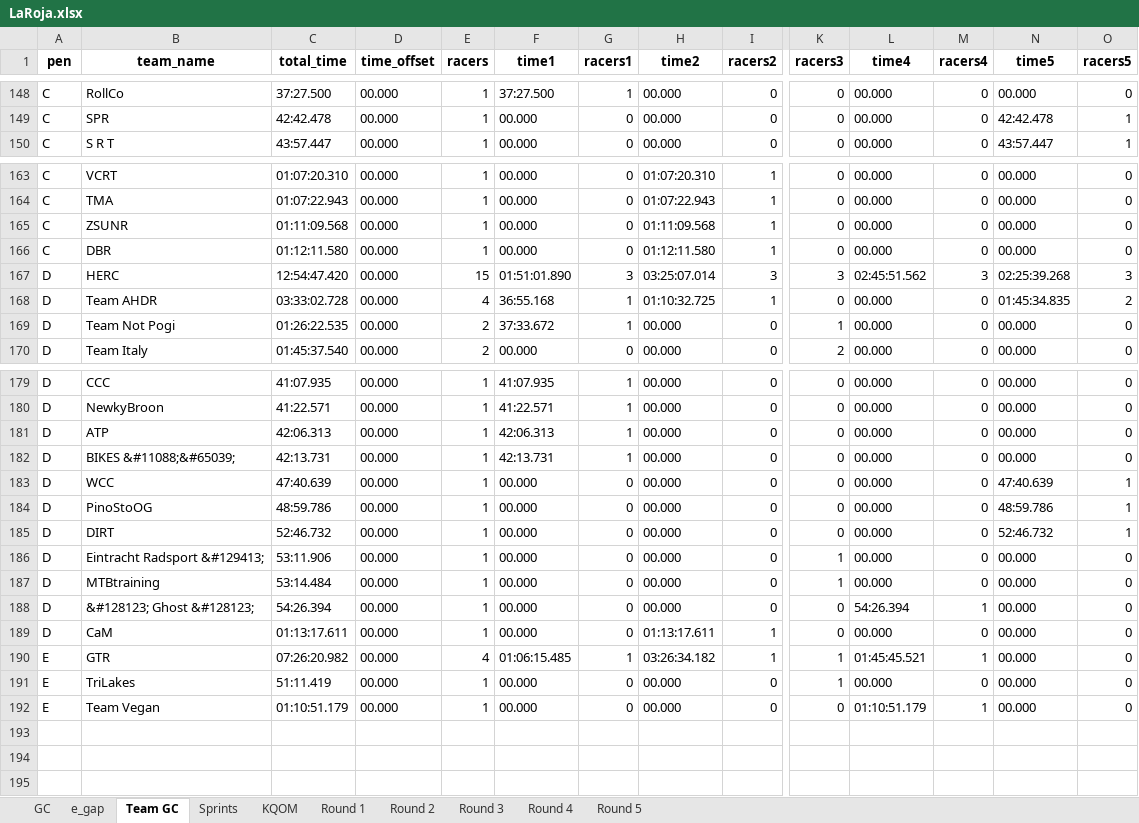
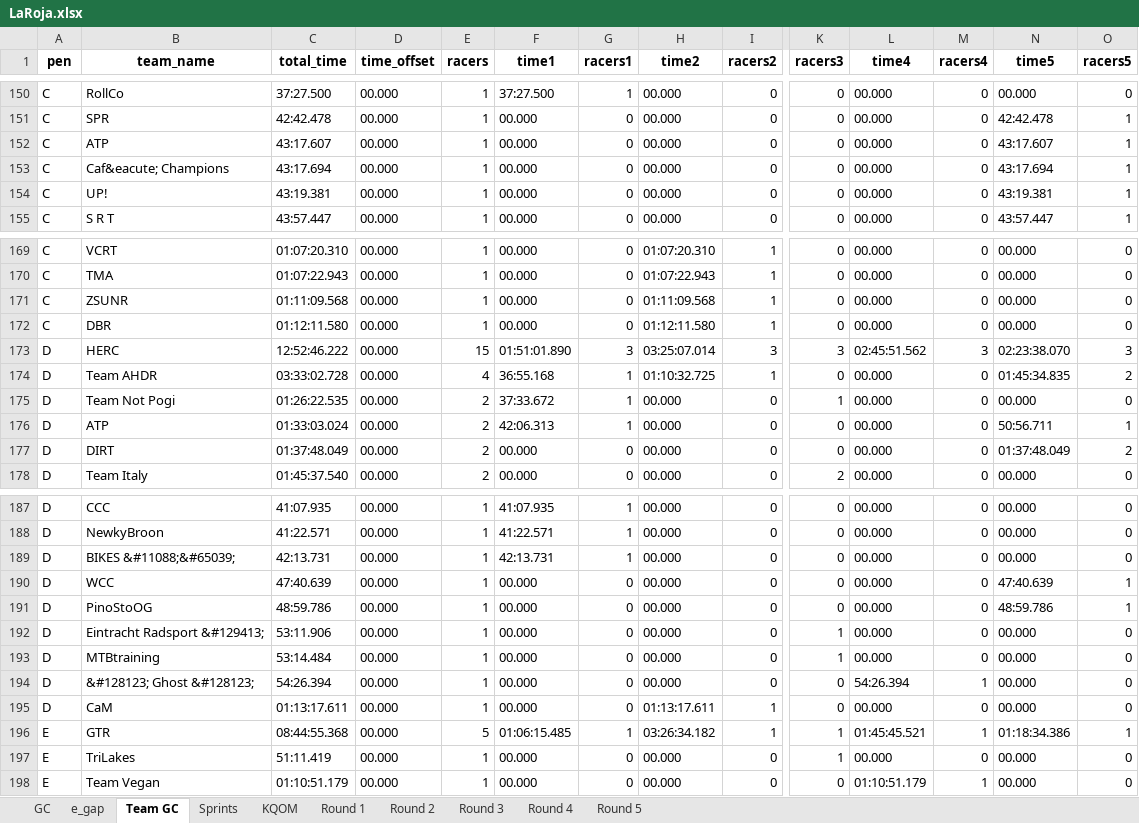
Before and after one commit to gleesonm1/TNP_results, an Excel workbook: LaRoja/LaRoja.xlsx, sheet Team GC, drawn as a sheet; only a part is shown, gaps mark what is left out; values as stored, in another font and other column widths than the file's, no borders; removed rows and columns are numbered as before the commit, all else as after; rows hold the shown columns only; the diff covers the shown part only; the diff names each change by its address in the sheet, - before the commit and + after, or states it on an @@ line.

```diff
--- a/LaRoja/LaRoja.xlsx (sheet Team GC)
+++ b/LaRoja/LaRoja.xlsx (sheet Team GC)
+row 152: C | ATP | 43:17.607 | 00.000 | 1 | 00.000 | 0 | 00.000 | 0 | 0 | 00.000 | 0 | 43:17.607 | 1
+row 153: C | Caf&eacute; Champions | 43:17.694 | 00.000 | 1 | 00.000 | 0 | 00.000 | 0 | 0 | 00.000 | 0 | 43:17.694 | 1
+row 154: C | UP! | 43:19.381 | 00.000 | 1 | 00.000 | 0 | 00.000 | 0 | 0 | 00.000 | 0 | 43:19.381 | 1
-C173 (total_time): 12:54:47.420
+C173 (total_time): 12:52:46.222
-N173 (time5): 02:25:39.268
+N173 (time5): 02:23:38.070
+row 176: D | ATP | 01:33:03.024 | 00.000 | 2 | 42:06.313 | 1 | 00.000 | 0 | 0 | 00.000 | 0 | 50:56.711 | 1
+row 177: D | DIRT | 01:37:48.049 | 00.000 | 2 | 00.000 | 0 | 00.000 | 0 | 0 | 00.000 | 0 | 01:37:48.049 | 2
-row 181: D | ATP | 42:06.313 | 00.000 | 1 | 42:06.313 | 1 | 00.000 | 0 | 0 | 00.000 | 0 | 00.000 | 0
-row 185: D | DIRT | 52:46.732 | 00.000 | 1 | 00.000 | 0 | 00.000 | 0 | 0 | 00.000 | 0 | 52:46.732 | 1
-C196 (total_time): 07:26:20.982
+C196 (total_time): 08:44:55.368
-E196 (racers): 4
+E196 (racers): 5
-N196 (time5): 00.000
+N196 (time5): 01:18:34.386
-O196 (racers5): 0
+O196 (racers5): 1
```
Also changed, not shown: 7 added rows, 4 removed rows and 1 edited cell elsewhere in this sheet, sheet GC, sheet Round 5, sheet Sprints, sheet KQOM, sheet e_gap, 3 other files.
